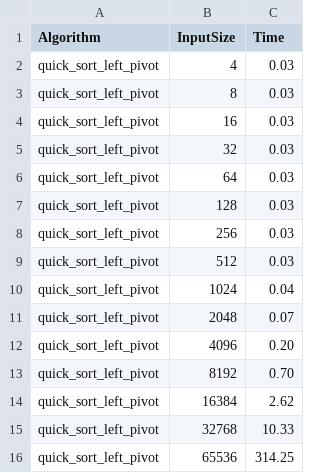
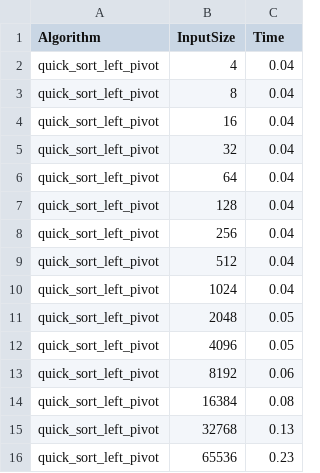
Before and after one commit to Domino117204/AiSD, a CSV file: results/quick_sort_left_pivot_a_shaped_array.csv, drawn as a sheet.

Commit message:
Poprawa left pivot

```diff
--- a/results/quick_sort_left_pivot_a_shaped_array.csv
+++ b/results/quick_sort_left_pivot_a_shaped_array.csv
@@ -1,16 +1,16 @@
 Algorithm,InputSize,Time
-quick_sort_left_pivot,4,0.03
-quick_sort_left_pivot,8,0.03
-quick_sort_left_pivot,16,0.03
-quick_sort_left_pivot,32,0.03
-quick_sort_left_pivot,64,0.03
-quick_sort_left_pivot,128,0.03
-quick_sort_left_pivot,256,0.03
-quick_sort_left_pivot,512,0.03
+quick_sort_left_pivot,4,0.04
+quick_sort_left_pivot,8,0.04
+quick_sort_left_pivot,16,0.04
+quick_sort_left_pivot,32,0.04
+quick_sort_left_pivot,64,0.04
+quick_sort_left_pivot,128,0.04
+quick_sort_left_pivot,256,0.04
+quick_sort_left_pivot,512,0.04
 quick_sort_left_pivot,1024,0.04
-quick_sort_left_pivot,2048,0.07
-quick_sort_left_pivot,4096,0.20
-quick_sort_left_pivot,8192,0.70
-quick_sort_left_pivot,16384,2.62
-quick_sort_left_pivot,32768,10.33
-quick_sort_left_pivot,65536,314.25
+quick_sort_left_pivot,2048,0.05
+quick_sort_left_pivot,4096,0.05
+quick_sort_left_pivot,8192,0.06
+quick_sort_left_pivot,16384,0.08
+quick_sort_left_pivot,32768,0.13
+quick_sort_left_pivot,65536,0.23
```
Also changed, not shown: results/heap_sort_a_shaped_array.csv, results/heap_sort_constant_array.csv, 29 other files.
